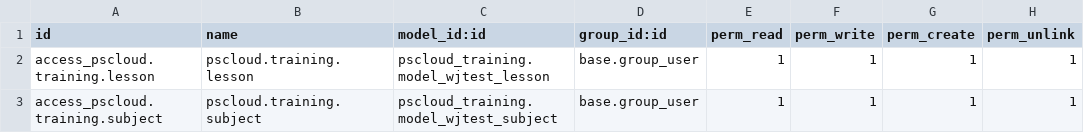
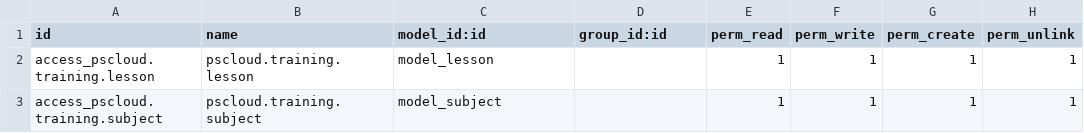
Before and after one commit to wj59337629/pscloud, a CSV file: wjtest/security/ir.model.access.csv, drawn as a sheet.

```diff
--- a/wjtest/security/ir.model.access.csv
+++ b/wjtest/security/ir.model.access.csv
@@ -1,3 +1,3 @@
 id,name,model_id:id,group_id:id,perm_read,perm_write,perm_create,perm_unlink
-access_pscloud.training.lesson,pscloud.training.lesson,pscloud_training.model_wjtest_lesson,base.group_user,1,1,1,1
-access_pscloud.training.subject,pscloud.training.subject,pscloud_training.model_wjtest_subject,base.group_user,1,1,1,1
+access_pscloud.training.lesson,pscloud.training.lesson,model_lesson,,1,1,1,1
+access_pscloud.training.subject,pscloud.training.subject,model_subject,,1,1,1,1
```
Also changed, not shown: 4 other files.
